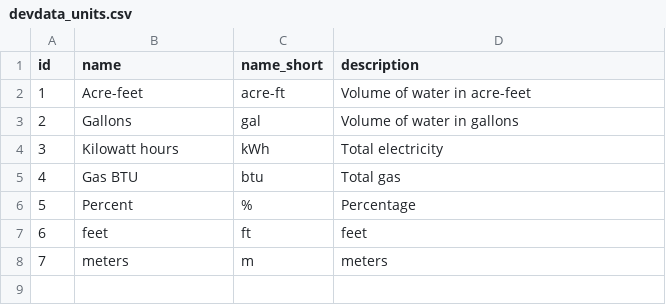
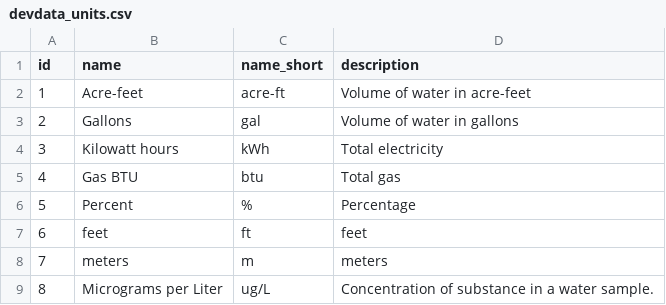
Before and after one commit to NMWDI/WaterManagerDB, a CSV file: api/data/devdata_units.csv, drawn as a sheet.

```diff
--- a/api/data/devdata_units.csv
+++ b/api/data/devdata_units.csv
@@ -8 +8,2 @@ id,name,name_short,description
 7,meters,m,meters
+8,Micrograms per Liter,ug/L,Concentration of substance in a water sample.
```
Also changed, not shown: api/data/devdata_observedproperties.csv, 3 other files.
